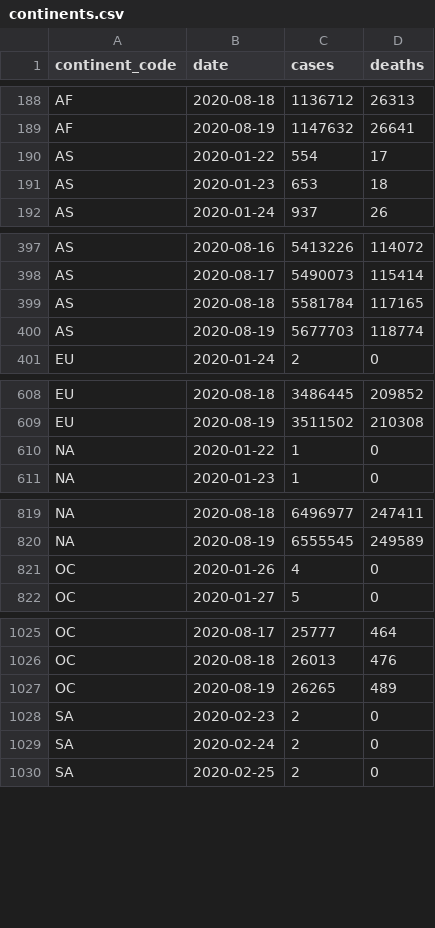
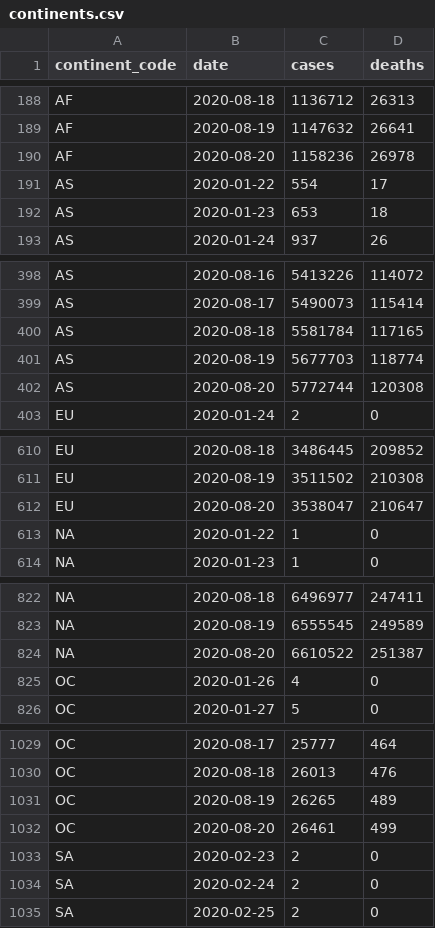
Before and after one commit to covid-open-data/xform-casecount-jhu, a CSV file: output/continents.csv, drawn as a sheet; only a part is shown, gaps mark what is left out; the diff covers the shown part only.

```diff
--- a/output/continents.csv
+++ b/output/continents.csv
@@ -189,2 +189,3 @@ AF,2020-08-18,1136712,26313
 AF,2020-08-19,1147632,26641
+AF,2020-08-20,1158236,26978
 AS,2020-01-22,554,17
@@ -400,2 +401,3 @@ AS,2020-08-18,5581784,117165
 AS,2020-08-19,5677703,118774
+AS,2020-08-20,5772744,120308
 EU,2020-01-24,2,0
@@ -609,2 +611,3 @@ EU,2020-08-18,3486445,209852
 EU,2020-08-19,3511502,210308
+EU,2020-08-20,3538047,210647
 "NA",2020-01-22,1,0
@@ -820,2 +823,3 @@ EU,2020-08-19,3511502,210308
 "NA",2020-08-19,6555545,249589
+"NA",2020-08-20,6610522,251387
 OC,2020-01-26,4,0
@@ -1027,2 +1031,3 @@ OC,2020-08-18,26013,476
 OC,2020-08-19,26265,489
+OC,2020-08-20,26461,499
 SA,2020-02-23,2,0
```
Also changed, not shown: 1 added row elsewhere in this file, output/admin0/all.csv, output/global.csv, 1 other file.
